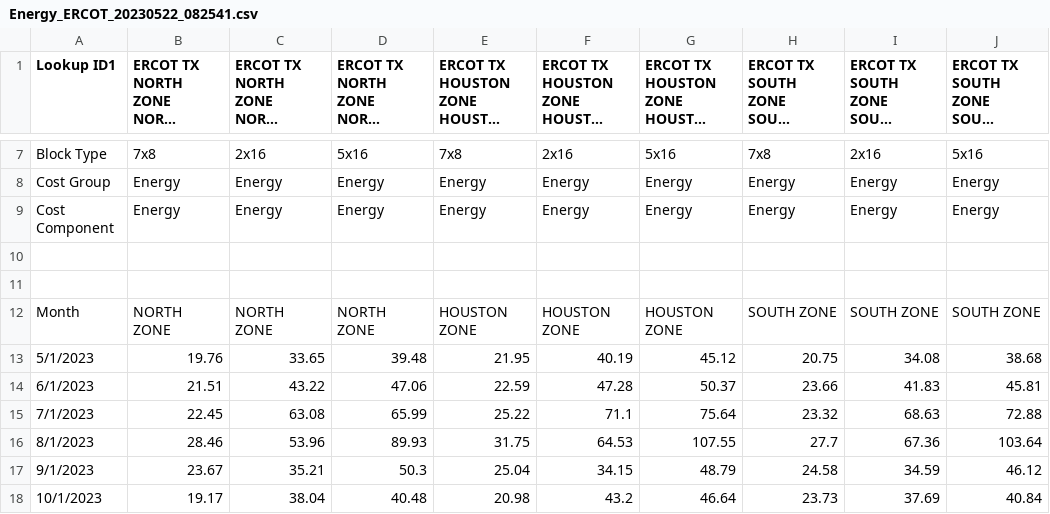
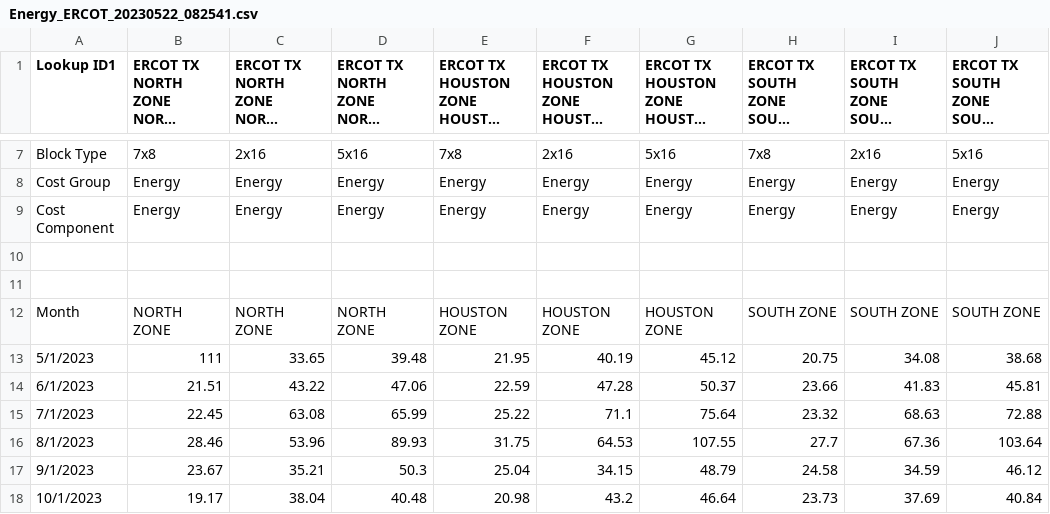
Before and after one commit to Truelightenergy/TLE_Devam_poc-combo, a CSV file: buildContext/good_test_data/energy/Energy_ERCOT_20230522_082541.csv, drawn as a sheet; only a part is shown, gaps mark what is left out; long unchanged cells end in …; the diff names each change by its address in the sheet, - before the commit and + after, or states it on an @@ line.

Commit message:
energy curves adjustments

```diff
--- a/buildContext/good_test_data/energy/Energy_ERCOT_20230522_082541.csv
+++ b/buildContext/good_test_data/energy/Energy_ERCOT_20230522_082541.csv
-B13: 19.76
+B13: 111
```
Also changed, not shown: buildContext/good_test_data/energy/Energy_ERCOT_20230522_082542_cob.csv, 19 other files.
